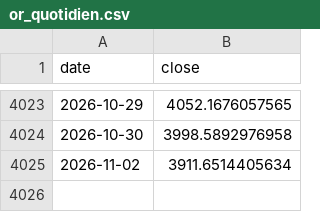
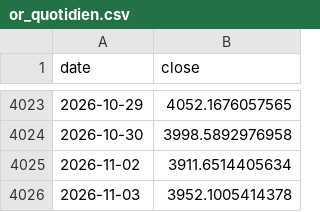
Before and after one commit to nnnnnnnnnn0/trading-or-, a CSV file: data/or_quotidien.csv, drawn as a sheet; only a part is shown, gaps mark what is left out; the diff names each change by its address in the sheet, - before the commit and + after, or states it on an @@ line.

```diff
--- a/data/or_quotidien.csv
+++ b/data/or_quotidien.csv
+row 4026: 2026-11-03 | 3952.1005414378
```
Also changed, not shown: 1 other file.
